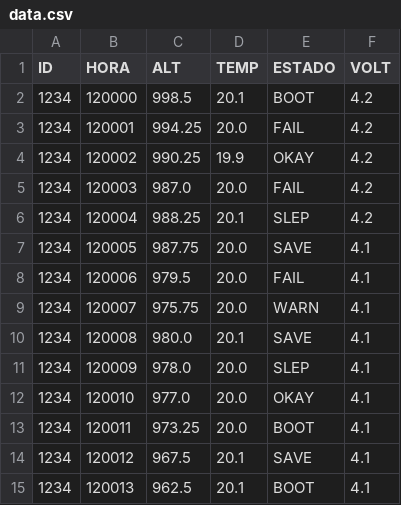
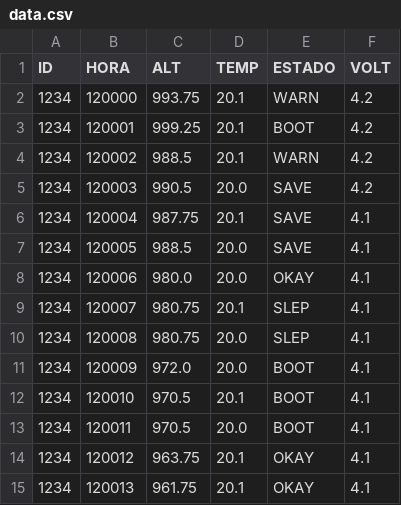
Before and after one commit to 00glitched/cansat, a CSV file: station/examples/csv-stats/data.csv, drawn as a sheet; only a part is shown; the diff covers the shown part only.

```diff
--- a/station/examples/csv-stats/data.csv
+++ b/station/examples/csv-stats/data.csv
@@ -1,15 +1,15 @@
 ID,HORA,ALT,TEMP,ESTADO,VOLT
-1234,120000,998.5,20.1,BOOT,4.2
-1234,120001,994.25,20.0,FAIL,4.2
-1234,120002,990.25,19.9,OKAY,4.2
-1234,120003,987.0,20.0,FAIL,4.2
-1234,120004,988.25,20.1,SLEP,4.2
-1234,120005,987.75,20.0,SAVE,4.1
-1234,120006,979.5,20.0,FAIL,4.1
-1234,120007,975.75,20.0,WARN,4.1
-1234,120008,980.0,20.1,SAVE,4.1
-1234,120009,978.0,20.0,SLEP,4.1
-1234,120010,977.0,20.0,OKAY,4.1
-1234,120011,973.25,20.0,BOOT,4.1
-1234,120012,967.5,20.1,SAVE,4.1
-1234,120013,962.5,20.1,BOOT,4.1
+1234,120000,993.75,20.1,WARN,4.2
+1234,120001,999.25,20.1,BOOT,4.2
+1234,120002,988.5,20.1,WARN,4.2
+1234,120003,990.5,20.0,SAVE,4.2
+1234,120004,987.75,20.1,SAVE,4.1
+1234,120005,988.5,20.0,SAVE,4.1
+1234,120006,980.0,20.0,OKAY,4.1
+1234,120007,980.75,20.1,SLEP,4.1
+1234,120008,980.75,20.0,SLEP,4.1
+1234,120009,972.0,20.0,BOOT,4.1
+1234,120010,970.5,20.1,BOOT,4.1
+1234,120011,970.5,20.0,BOOT,4.1
+1234,120012,963.75,20.1,OKAY,4.1
+1234,120013,961.75,20.1,OKAY,4.1
```
Also changed, not shown: 97 edited cells elsewhere in this file.
